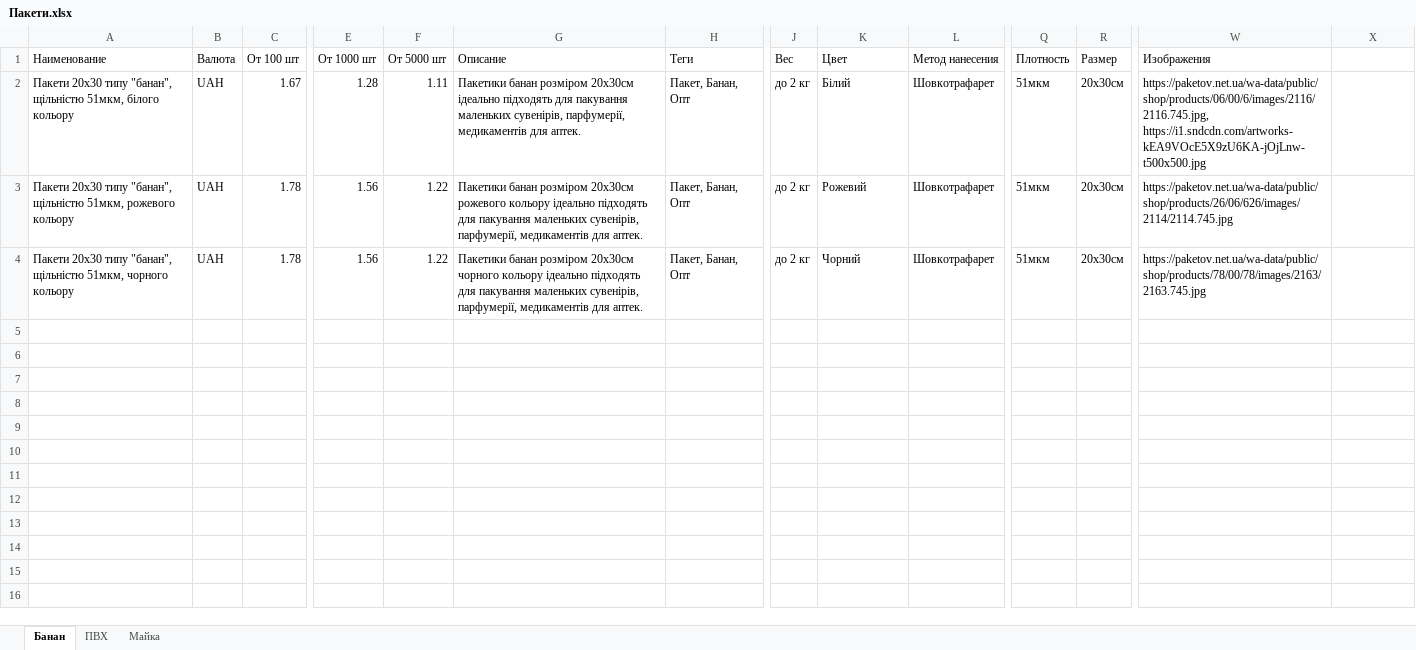
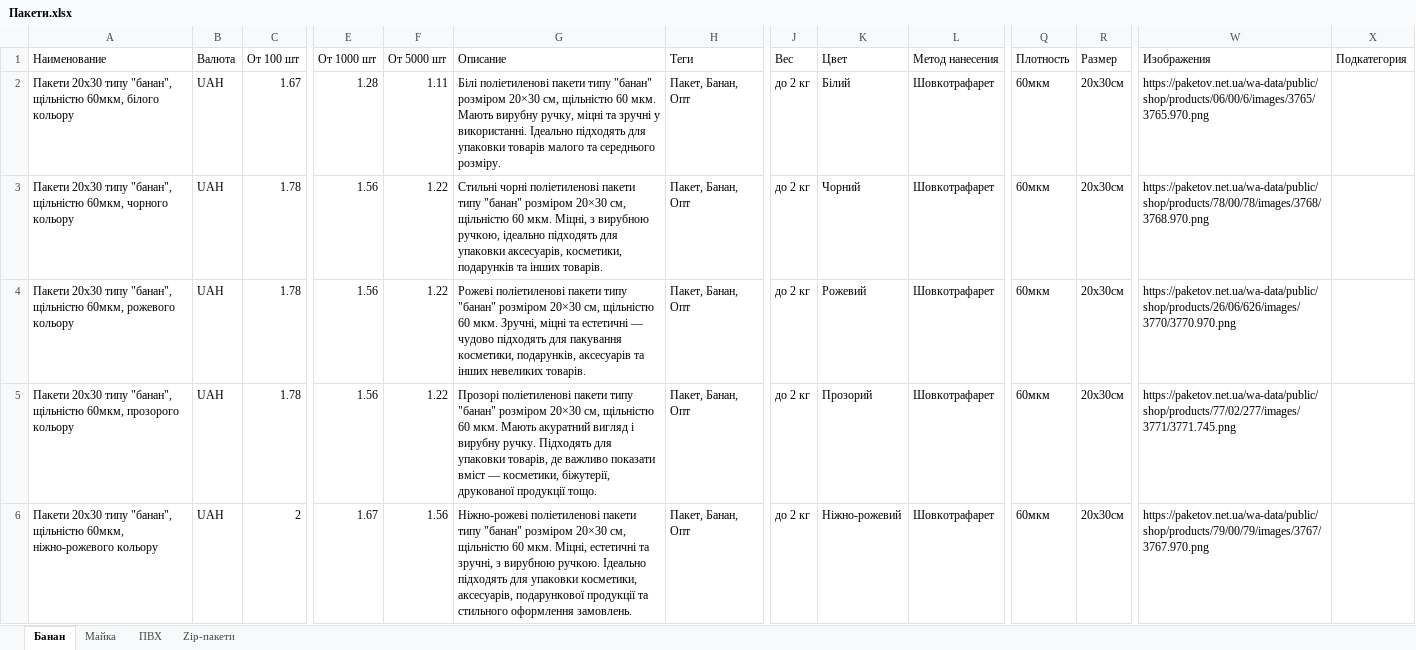
Before and after one commit to HoodPackages/packages-server, an Excel workbook: uploads/Пакети.xlsx, sheet Банан, drawn as a sheet; only a part is shown, gaps mark what is left out; values as stored, in another font and other column widths than the file's, no borders; charts and pictures not drawn; addresses are those after the commit; rows hold the shown columns only; the diff covers the shown part only; the diff names each change by its address in the sheet, - before the commit and + after, or states it on an @@ line.

```diff
--- a/uploads/Пакети.xlsx (sheet Банан)
+++ b/uploads/Пакети.xlsx (sheet Банан)
+sheet tab: Zip-пакети
@@ sheet tab order changed: Банан | Майка | ПВХ | Zip-пакети @@
-X1: (empty)
+X1: Подкатегория
-A2 (Наименование): …"банан", щільністю 51мкм, білого кольору
+A2 (Наименование): …"банан", щільністю 60мкм, білого кольору
-G2 (Описание): Пакетики банан розміром 20х30см ідеально підходять для пакування маленьких сувенірів, парфумерії, медикаментів для аптек.
+G2 (Описание): Білі поліетиленові пакети типу "банан" розміром 20×30 см, щільністю 60 мкм. Мають вирубну ручку, міцні та зручні у використанні. Ідеально підходять для упаковки товарів малого та середнього розміру.
-Q2 (Плотность): 51мкм
+Q2 (Плотность): 60мкм
-W2 (Изображения): https://paketov.net.ua/wa-data/public/shop/products/06/00/6/images/2116/2116.745.jpg, https://i1.sndcdn.com/artworks-kEA9VOcE5X9zU6KA-jOjLnw-t500x500.jpg
+W2 (Изображения): https://paketov.net.ua/wa-data/public/shop/products/06/00/6/images/3765/3765.970.png
+row 3: Пакети 20х30 типу "банан", щільністю 60мкм, чорного кольору | UAH | 1.78 | 1.56 | 1.22 | Стильні чорні поліетиленові пакети типу "банан" розміром 20×30 см, щільністю 60 мкм. Міцні, з вирубною ручкою, ідеально підходять для упаковки аксесуарів, косметики, подарунків та інших товарів. | Пакет, Банан, Опт | до 2 кг | Чорний | Шовкотрафарет | 60мкм | 20х30см | https://paketov.net.ua/wa-data/public/shop/products/78/00/78/images/3768/3768.970.png
-A4 (Наименование): …"банан", щільністю 51мкм, рожевого кольору
+A4 (Наименование): …"банан", щільністю 60мкм, рожевого кольору
-G4 (Описание): Пакетики банан розміром 20х30см рожевого кольору ідеально підходять для пакування маленьких сувенірів, парфумерії, медикаментів для аптек.
+G4 (Описание): Рожеві поліетиленові пакети типу "банан" розміром 20×30 см, щільністю 60 мкм. Зручні, міцні та естетичні — чудово підходять для пакування косметики, подарунків, аксесуарів та інших невеликих товарів.
-Q4:Q5 (Плотность): 51мкм
+Q4:Q5 (Плотность): 60мкм
-W4 (Изображения): https://paketov.net.ua/wa-data/public/shop/products/26/06/626/images/2114/2114.745.jpg
+W4 (Изображения): https://paketov.net.ua/wa-data/public/shop/products/26/06/626/images/3770/3770.970.png
-A5 (Наименование): …"банан", щільністю 51мкм, чорного кольору
+A5 (Наименование): …"банан", щільністю 60мкм, прозорого кольору
-G5 (Описание): Пакетики банан розміром 20х30см чорного кольору ідеально підходять для пакування маленьких сувенірів, парфумерії, медикаментів для аптек.
+G5 (Описание): Прозорі поліетиленові пакети типу "банан" розміром 20×30 см, щільністю 60 мкм. Мають акуратний вигляд і вирубну ручку. Підходять для упаковки товарів, де важливо показати вміст — косметики, біжутерії, друкованої продукції тощо.
-K5 (Цвет): Чорний
+K5 (Цвет): Прозорий
-W5 (Изображения): https://paketov.net.ua/wa-data/public/shop/products/78/00/78/images/2163/2163.745.jpg
+W5 (Изображения): https://paketov.net.ua/wa-data/public/shop/products/77/02/277/images/3771/3771.745.png
+row 6: Пакети 20х30 типу "банан", щільністю 60мкм, ніжно-рожевого кольору | UAH | 2 | 1.67 | 1.56 | Ніжно-рожеві поліетиленові пакети типу "банан" розміром 20×30 см, щільністю 60 мкм. Міцні, естетичні та зручні, з вирубною ручкою. Ідеально підходять для упаковки косметики, аксесуарів, подарункової продукції та стильного оформлення замовлень. | Пакет, Банан, Опт | до 2 кг | Ніжно-рожевий | Шовкотрафарет | 60мкм | 20х30см | https://paketov.net.ua/wa-data/public/shop/products/79/00/79/images/3767/3767.970.png
```
Also changed, not shown: 32 added rows elsewhere in this sheet, sheet ПВХ, sheet Майка, charts or pictures, 1 other file.
